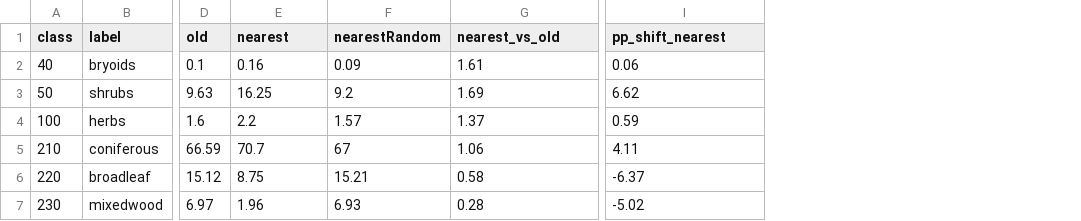
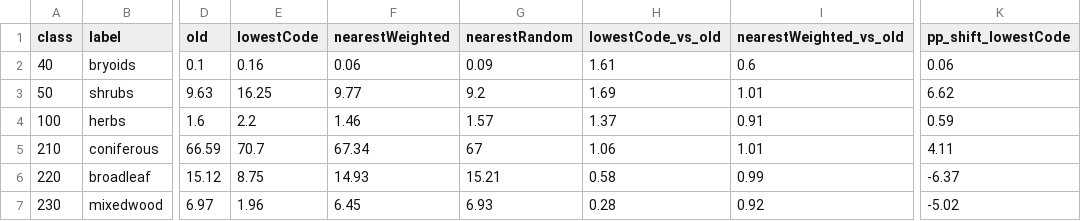
Before and after one commit to PredictiveEcology/LandR, a CSV file: benchmarks/convertUnwantedLCC-nearestRandom/class_bias_by_cover_type.csv, drawn as a sheet; only a part is shown, gaps mark what is left out; addresses are those after the commit; the diff names each change by its address in the sheet, - before the commit and + after, or states it on an @@ line.

```diff
--- a/benchmarks/convertUnwantedLCC-nearestRandom/class_bias_by_cover_type.csv
+++ b/benchmarks/convertUnwantedLCC-nearestRandom/class_bias_by_cover_type.csv
+column F (nearestWeighted), rows 2-7: 0.06 | 9.77 | 1.46 | 67.34 | 14.93 | 6.45
+column I (nearestWeighted_vs_old), rows 2-7: 0.6 | 1.01 | 0.91 | 1.01 | 0.99 | 0.92
-E1: nearest
+E1: lowestCode
-H1: nearest_vs_old
+H1: lowestCode_vs_old
-K1: pp_shift_nearest
+K1: pp_shift_lowestCode
```
Also changed, not shown: benchmarks/convertUnwantedLCC-nearestRandom/assigned_class_composition.csv, benchmarks/convertUnwantedLCC-nearestRandom/real_landscapes_methods.csv, 19 other files.
